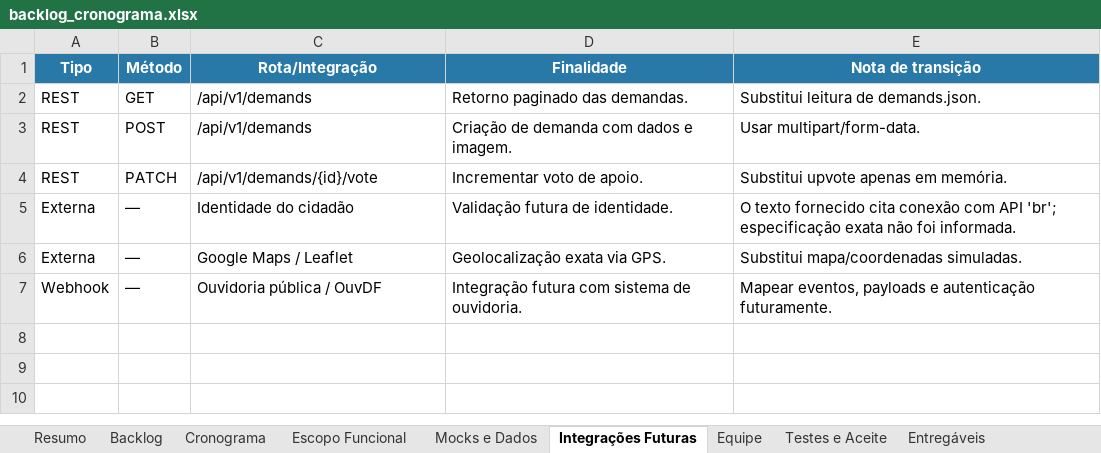
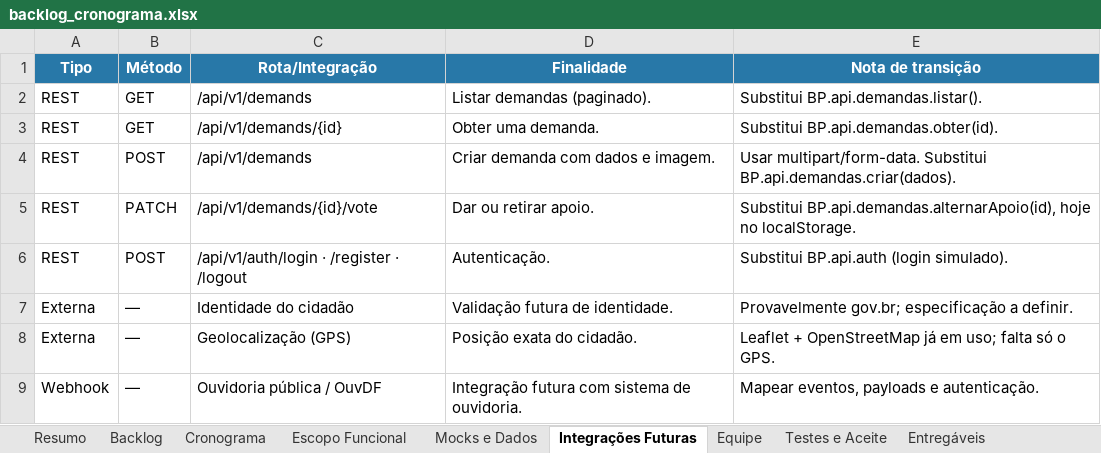
Before and after one commit to matheussss237/Brasilia-Participa, an Excel workbook: docs/backlog_cronograma.xlsx, sheet Integrações Futuras, drawn as a sheet; values as stored, in another font and other column widths than the file's, no borders; addresses are those after the commit; the diff names each change by its address in the sheet, - before the commit and + after, or states it on an @@ line.

```diff
--- a/docs/backlog_cronograma.xlsx (sheet Integrações Futuras)
+++ b/docs/backlog_cronograma.xlsx (sheet Integrações Futuras)
-D2 (Finalidade): Retorno paginado das demandas.
+D2 (Finalidade): Listar demandas (paginado).
-E2 (Nota de transição): Substitui leitura de demands.json.
+E2 (Nota de transição): Substitui BP.api.demandas.listar().
+row 3: REST | GET | /api/v1/demands/{id} | Obter uma demanda. | Substitui BP.api.demandas.obter(id).
-D4 (Finalidade): Criação de demanda com dados e imagem.
+D4 (Finalidade): Criar demanda com dados e imagem.
-E4 (Nota de transição): Usar multipart/form-data.
+E4 (Nota de transição): Usar multipart/form-data. Substitui BP.api.demandas.criar(dados).
-D5 (Finalidade): Incrementar voto de apoio.
+D5 (Finalidade): Dar ou retirar apoio.
-E5 (Nota de transição): Substitui upvote apenas em memória.
+E5 (Nota de transição): Substitui BP.api.demandas.alternarApoio(id), hoje no localStorage.
+row 6: REST | POST | /api/v1/auth/login · /register · /logout | Autenticação. | Substitui BP.api.auth (login simulado).
-E7 (Nota de transição): O texto fornecido cita conexão com API 'br'; especificação exata não foi informada.
+E7 (Nota de transição): Provavelmente gov.br; especificação a definir.
-C8 (Rota/Integração): Google Maps / Leaflet
+C8 (Rota/Integração): Geolocalização (GPS)
-D8 (Finalidade): Geolocalização exata via GPS.
+D8 (Finalidade): Posição exata do cidadão.
-E8 (Nota de transição): Substitui mapa/coordenadas simuladas.
+E8 (Nota de transição): Leaflet + OpenStreetMap já em uso; falta só o GPS.
-E9 (Nota de transição): …payloads e autenticação futuramente.
+E9 (Nota de transição): …payloads e autenticação.
```
Also changed, not shown: sheet Backlog, sheet Mocks e Dados, sheet Equipe, sheet Resumo, sheet Entregáveis, sheet Testes e Aceite, 3 more sheets, charts or pictures, 4 other files.
